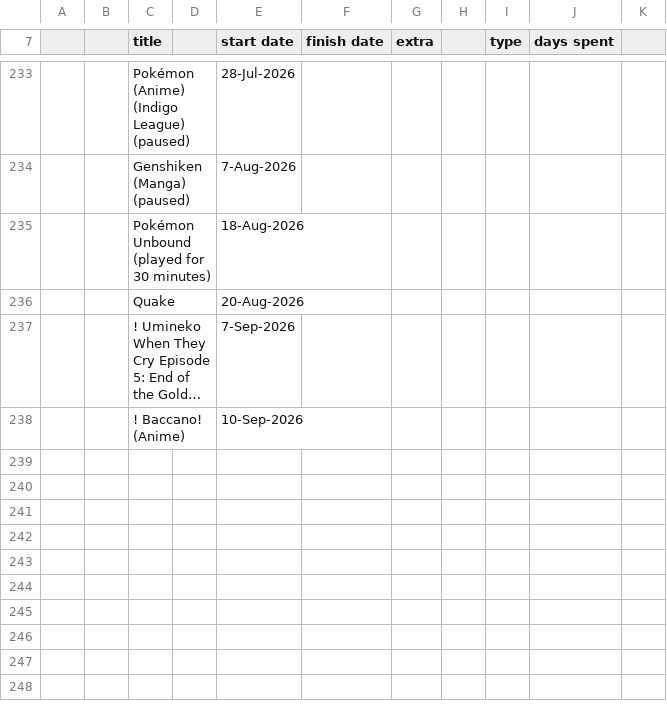
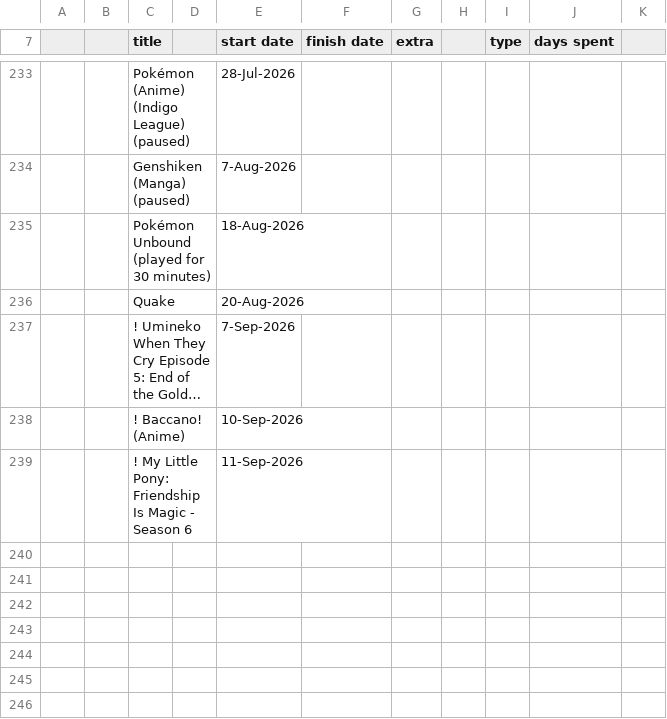
Before and after one commit to tdkumon/google-sheets-mirror, a CSV file: trackingsheet-2026.csv, drawn as a sheet; only a part is shown, gaps mark what is left out; the shorter side is filled out with more unchanged rows; long unchanged cells end in …; the diff names each change by its address in the sheet, - before the commit and + after, or states it on an @@ line.

```diff
--- a/trackingsheet-2026.csv
+++ b/trackingsheet-2026.csv
-row 239: (empty)
+row 239:  |  | ! My Little Pony: Friendship Is Magic - Season 6 |  | 11-Sep-2026
```
Also changed, not shown: 1 other file.
